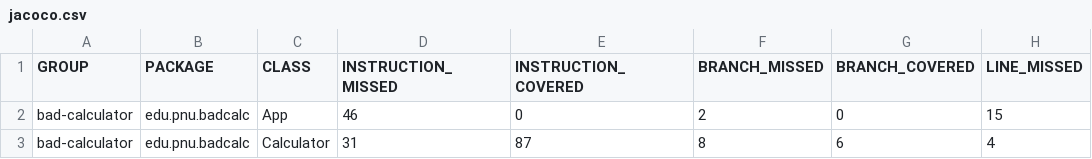
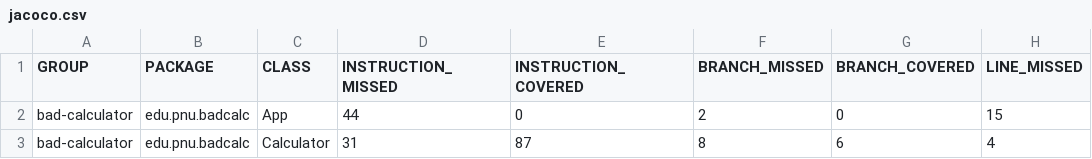
Before and after one commit to LamyaaAlotaibi/calcuc, a CSV file: target/site/jacoco/jacoco.csv, drawn as a sheet; only a part is shown; the diff names each change by its address in the sheet, - before the commit and + after, or states it on an @@ line.

```diff
--- a/target/site/jacoco/jacoco.csv
+++ b/target/site/jacoco/jacoco.csv
-D2 (INSTRUCTION_MISSED): 46
+D2 (INSTRUCTION_MISSED): 44
```
Also changed, not shown: 16 other files.
